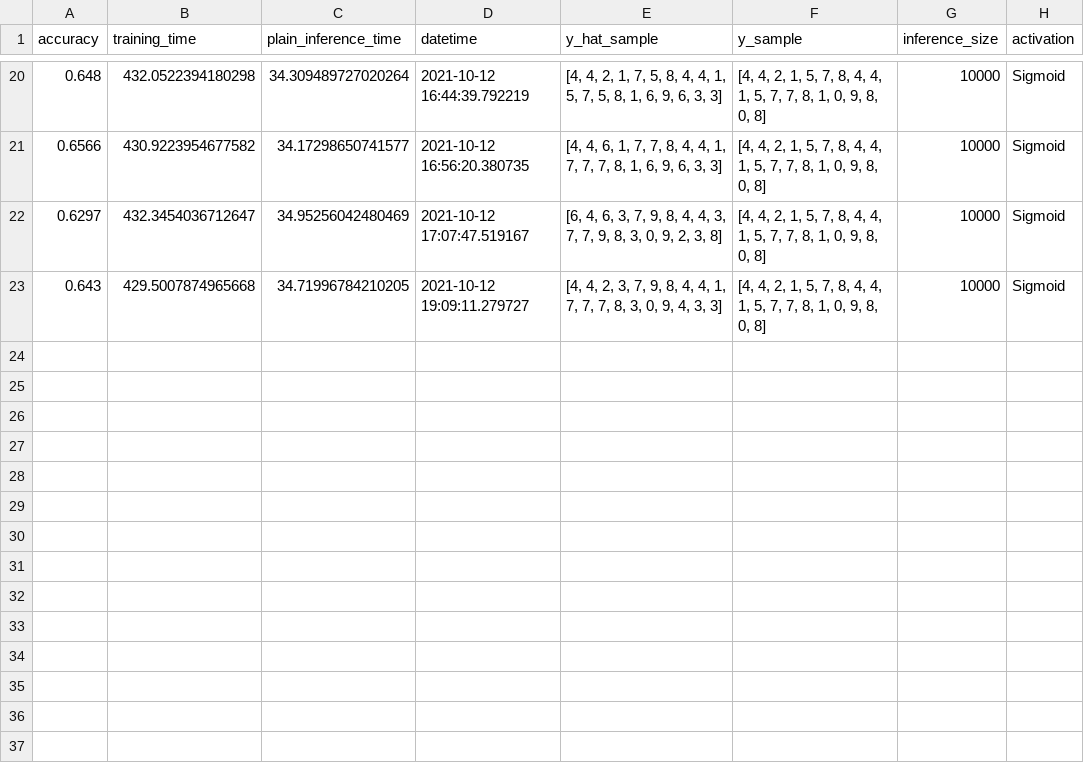
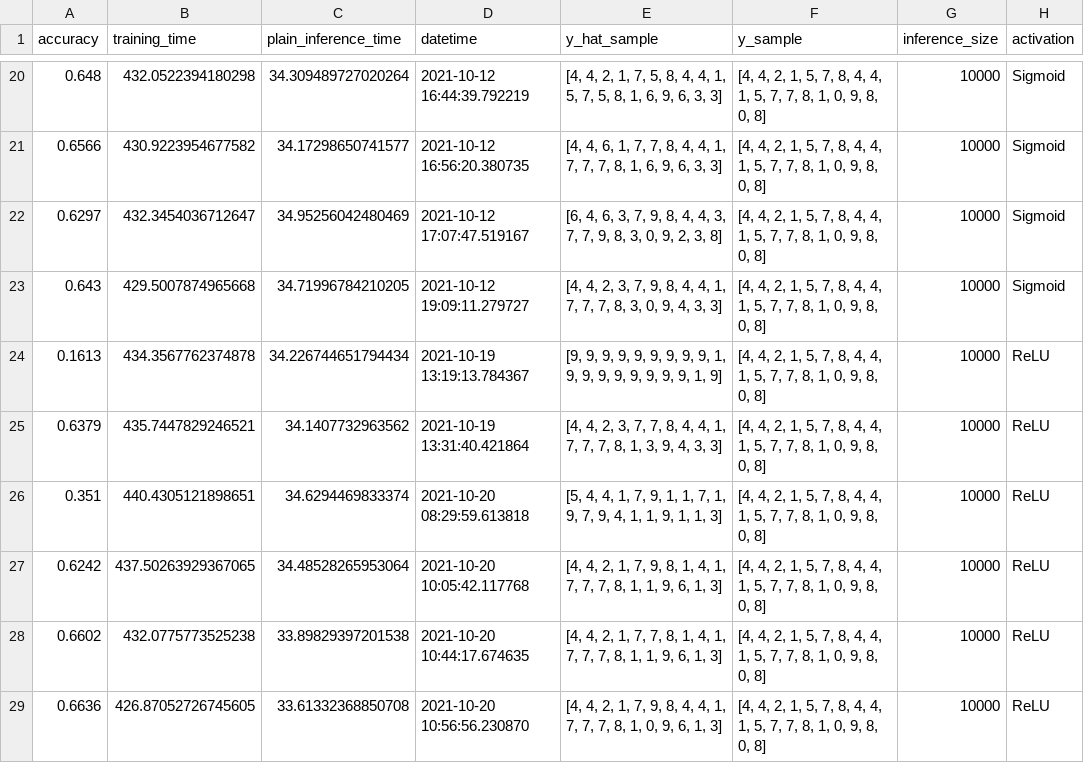
Before and after one commit to DreamingRaven/python-fhez, a CSV file: examples/fashion_MNIST_results.csv, drawn as a sheet; only a part is shown, gaps mark what is left out.

Commit message:
Added autoFHE skip to blank nodes and cyph MNIST
Cyphertext example for fashion-MNIST is there, but I will need to hop on
over to a different machine for this, erm, VERY intensive processing!
AutoFHE now skips nodes that dont have their sources labeled as it is
assumed these are underisables. Now to check how much each node actually
costs!

```diff
--- a/examples/fashion_MNIST_results.csv
+++ b/examples/fashion_MNIST_results.csv
@@ -23 +23,7 @@ accuracy,training_time,plain_inference_time,datetime,y_hat_sample,y_sample,infer
 0.643,429.5007874965668,34.71996784210205,2021-10-12 19:09:11.279727,"[4, 4, 2, 3, 7, 9, 8, 4, 4, 1, 7, 7, 7, 8, 3, 0, 9, 4, 3, 3]","[4, 4, 2, 1, 5, 7, 8, 4, 4, 1, 5, 7, 7, 8, 1, 0, 9, 8, 0, 8]",10000,Sigmoid
+0.1613,434.3567762374878,34.226744651794434,2021-10-19 13:19:13.784367,"[9, 9, 9, 9, 9, 9, 9, 9, 9, 1, 9, 9, 9, 9, 9, 9, 9, 9, 1, 9]","[4, 4, 2, 1, 5, 7, 8, 4, 4, 1, 5, 7, 7, 8, 1, 0, 9, 8, 0, 8]",10000,ReLU
+0.6379,435.7447829246521,34.1407732963562,2021-10-19 13:31:40.421864,"[4, 4, 2, 3, 7, 7, 8, 4, 4, 1, 7, 7, 7, 8, 1, 3, 9, 4, 3, 3]","[4, 4, 2, 1, 5, 7, 8, 4, 4, 1, 5, 7, 7, 8, 1, 0, 9, 8, 0, 8]",10000,ReLU
+0.351,440.4305121898651,34.6294469833374,2021-10-20 08:29:59.613818,"[5, 4, 4, 1, 7, 9, 1, 1, 7, 1, 9, 7, 9, 4, 1, 1, 9, 1, 1, 3]","[4, 4, 2, 1, 5, 7, 8, 4, 4, 1, 5, 7, 7, 8, 1, 0, 9, 8, 0, 8]",10000,ReLU
+0.6242,437.50263929367065,34.48528265953064,2021-10-20 10:05:42.117768,"[4, 4, 2, 1, 7, 9, 8, 1, 4, 1, 7, 7, 7, 8, 1, 1, 9, 6, 1, 3]","[4, 4, 2, 1, 5, 7, 8, 4, 4, 1, 5, 7, 7, 8, 1, 0, 9, 8, 0, 8]",10000,ReLU
+0.6602,432.0775773525238,33.89829397201538,2021-10-20 10:44:17.674635,"[4, 4, 2, 1, 7, 7, 8, 1, 4, 1, 7, 7, 7, 8, 1, 1, 9, 6, 1, 3]","[4, 4, 2, 1, 5, 7, 8, 4, 4, 1, 5, 7, 7, 8, 1, 0, 9, 8, 0, 8]",10000,ReLU
+0.6636,426.87052726745605,33.61332368850708,2021-10-20 10:56:56.230870,"[4, 4, 2, 1, 7, 9, 8, 4, 4, 1, 7, 7, 7, 8, 1, 0, 9, 6, 1, 3]","[4, 4, 2, 1, 5, 7, 8, 4, 4, 1, 5, 7, 7, 8, 1, 0, 9, 8, 0, 8]",10000,ReLU
```
Also changed, not shown: 2 other files.
